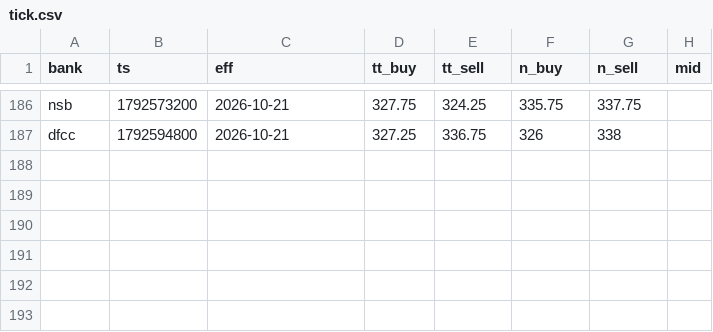
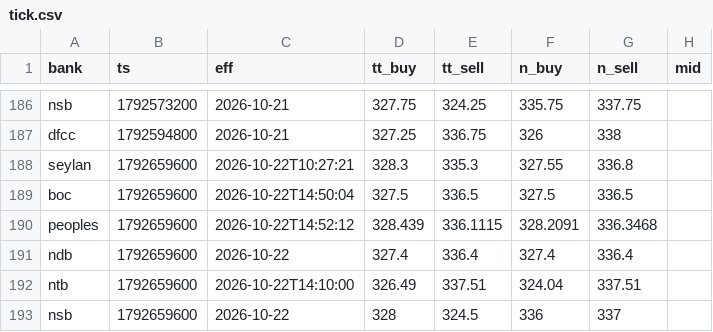
Before and after one commit to anjulalk/fxtrack, a CSV file: data/tick.csv, drawn as a sheet; only a part is shown, gaps mark what is left out.

```diff
--- a/data/tick.csv
+++ b/data/tick.csv
@@ -187 +187,7 @@ nsb,1792573200,2026-10-21,327.75,324.25,335.75,337.75,
 dfcc,1792594800,2026-10-21,327.25,336.75,326,338,
+seylan,1792659600,2026-10-22T10:27:21,328.3,335.3,327.55,336.8,
+boc,1792659600,2026-10-22T14:50:04,327.5,336.5,327.5,336.5,
+peoples,1792659600,2026-10-22T14:52:12,328.439,336.1115,328.2091,336.3468,
+ndb,1792659600,2026-10-22,327.4,336.4,327.4,336.4,
+ntb,1792659600,2026-10-22T14:10:00,326.49,337.51,324.04,337.51,
+nsb,1792659600,2026-10-22,328,324.5,336,337,
```
Also changed, not shown: data/day.csv, 2 other files.
